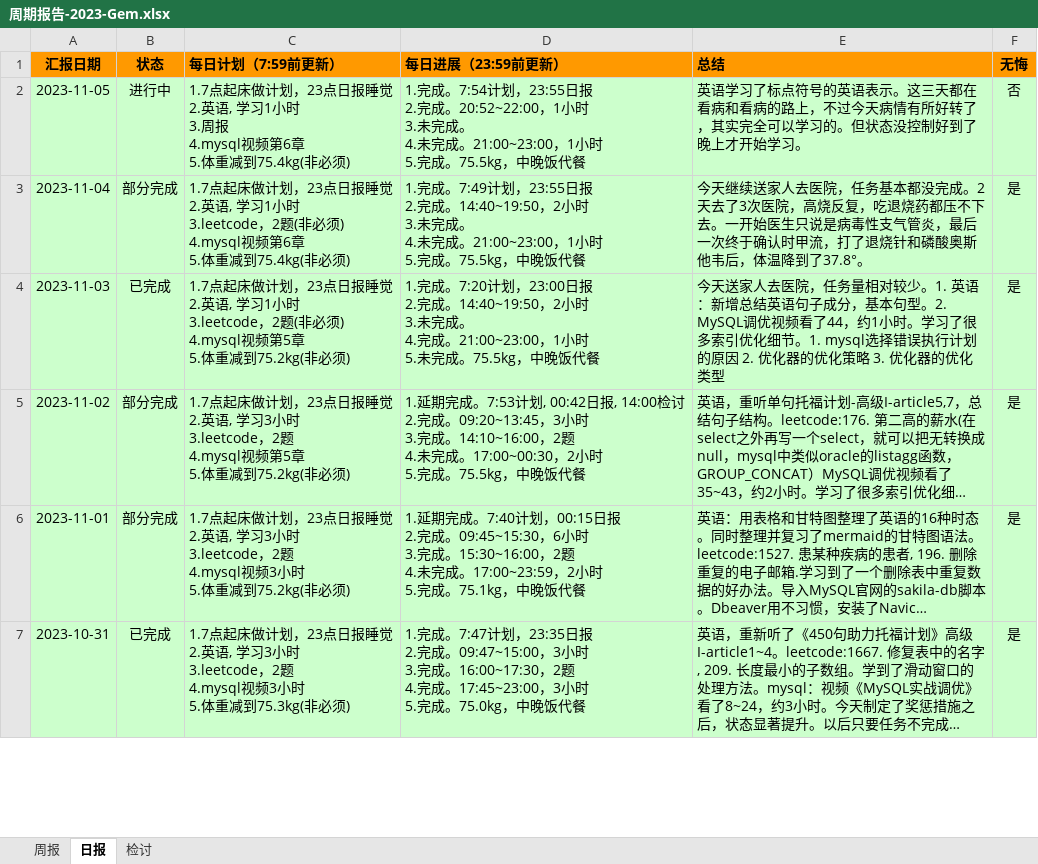
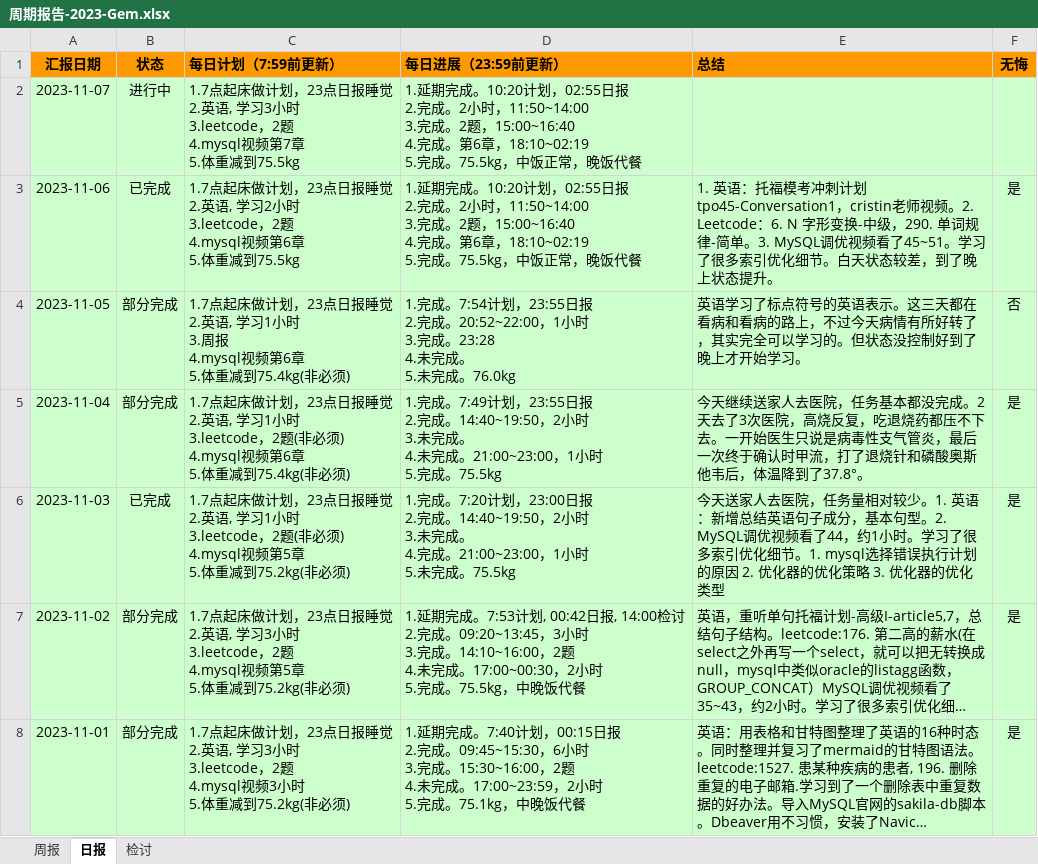
Before and after one commit to namelessmyth/beFreeCoder, an Excel workbook: report/周期报告-2023-Gem.xlsx, sheet 日报, drawn as a sheet; only a part is shown; the shorter side is filled out with more unchanged rows; long unchanged cells end in …; values as stored, in another font and other column widths than the file's, no borders; conditional formats not drawn; addresses are those after the commit; ↵ is a line break in a cell; the diff names each change by its address in the sheet, - before the commit and + after, or states it on an @@ line.

Commit message:
3. MySQL调优视频看了45~51。学习了很多索引优化细节。白天状态较差，到了晚上状态提升。

```diff
--- a/report/周期报告-2023-Gem.xlsx (sheet 日报)
+++ b/report/周期报告-2023-Gem.xlsx (sheet 日报)
+row 2: 2023-11-07 | 进行中 | 1.7点起床做计划，23点日报睡觉 ↵ 2.英语, 学习3小时 ↵ 3.leetcode，2题 ↵ 4.mysql视频第7章 ↵ 5.体重减到75.5kg | 1.延期完成。10:20计划，02:55日报 ↵ 2.完成。2小时，11:50~14:00 ↵ 3.完成。2题，15:00~16:40 ↵ 4.完成。第6章，18:10~02:19 ↵ 5.完成。75.5kg，中饭正常，晚饭代餐
+row 3: 2023-11-06 | 已完成 | 1.7点起床做计划，23点日报睡觉 ↵ 2.英语, 学习2小时 ↵ 3.leetcode，2题 ↵ 4.mysql视频第6章 ↵ 5.体重减到75.5kg | 1.延期完成。10:20计划，02:55日报 ↵ 2.完成。2小时，11:50~14:00 ↵ 3.完成。2题，15:00~16:40 ↵ 4.完成。第6章，18:10~02:19 ↵ 5.完成。75.5kg，中饭正常，晚饭代餐 | 1. 英语：托福模考冲刺计划tpo45-Conversation1，cristin老师视频。2. Leetcode：6. N 字形变换-中级，290. 单词规律-简单。3. MySQL调优视频看了45~51。学习了很多索引优化细节。白天状态较差，到了晚上状态提升。 | 是
-B4 (状态): 进行中
+B4 (状态): 部分完成
-D4 (每日进展（23:59前更新）): …小时 ↵ 3.未完成。 ↵ 4.未完成。21:00~23:00，1小时 ↵ 5.完成。75.5kg，中晚饭代餐
+D4 (每日进展（23:59前更新）): …小时 ↵ 3.完成。23:28 ↵ 4.未完成。 ↵ 5.未完成。76.0kg
-D5 (每日进展（23:59前更新）): …完成。75.5kg，中晚饭代餐
+D5 (每日进展（23:59前更新）): …完成。75.5kg
-D6 (每日进展（23:59前更新）): …完成。75.5kg，中晚饭代餐
+D6 (每日进展（23:59前更新）): …完成。75.5kg
```
Also changed, not shown: 2 other files.
